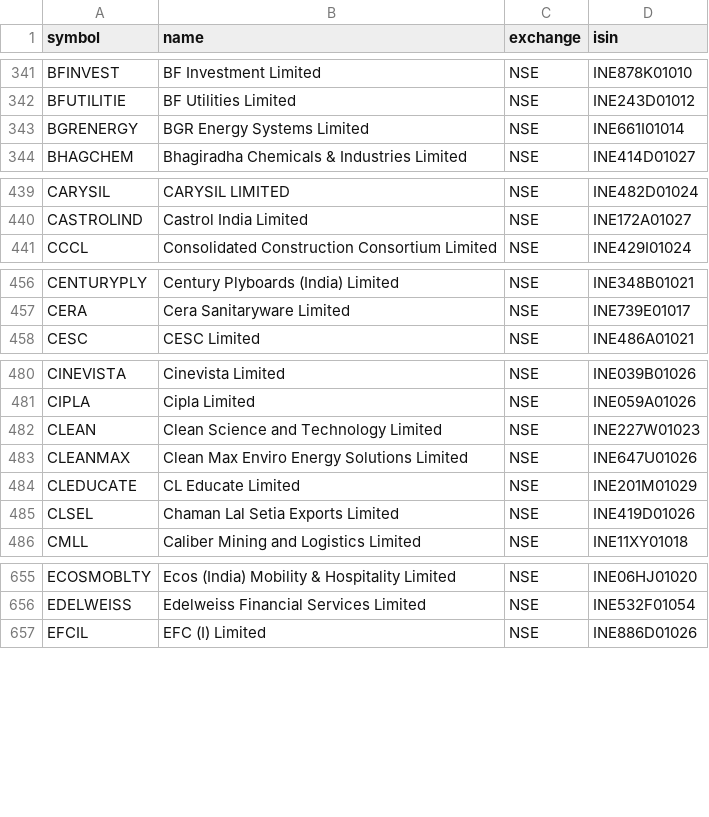
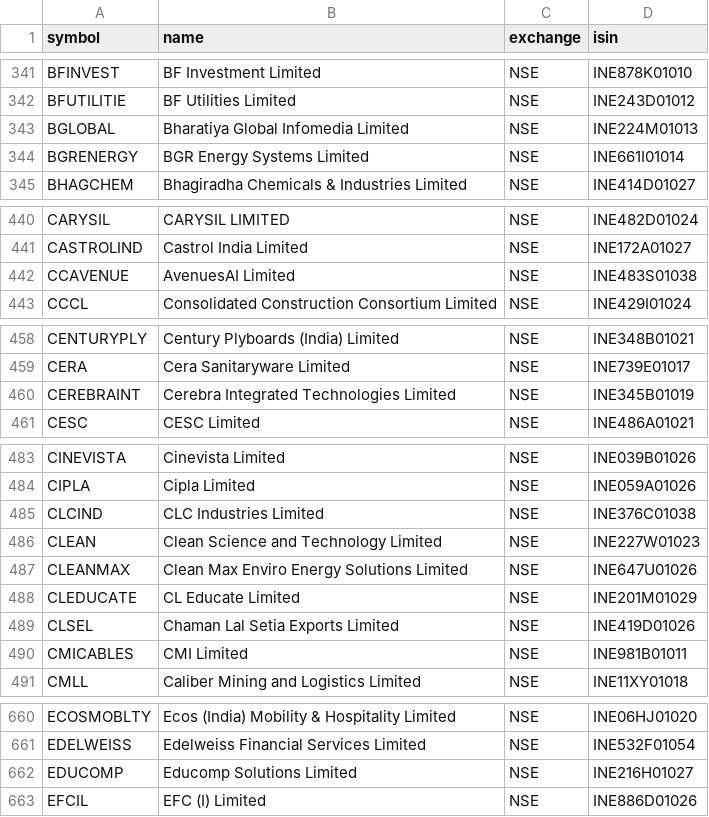
Before and after one commit to Shivam1kedia/Koredent, a CSV file: nse_tickers_lastgood.csv, drawn as a sheet; only a part is shown, gaps mark what is left out; the diff covers the shown part only.

```diff
--- a/nse_tickers_lastgood.csv
+++ b/nse_tickers_lastgood.csv
@@ -342,2 +342,3 @@ BFINVEST,BF Investment Limited,NSE,INE878K01010
 BFUTILITIE,BF Utilities Limited,NSE,INE243D01012
+BGLOBAL,Bharatiya Global Infomedia Limited,NSE,INE224M01013
 BGRENERGY,BGR Energy Systems Limited,NSE,INE661I01014
@@ -440,2 +441,3 @@ CARYSIL,CARYSIL LIMITED,NSE,INE482D01024
 CASTROLIND,Castrol India Limited,NSE,INE172A01027
+CCAVENUE,AvenuesAI Limited,NSE,INE483S01038
 CCCL,Consolidated Construction Consortium Limited,NSE,INE429I01024
@@ -457,2 +459,3 @@ CENTURYPLY,Century Plyboards (India) Limited,NSE,INE348B01021
 CERA,Cera Sanitaryware Limited,NSE,INE739E01017
+CEREBRAINT,Cerebra Integrated Technologies Limited,NSE,INE345B01019
 CESC,CESC Limited,NSE,INE486A01021
@@ -481,2 +484,3 @@ CINEVISTA,Cinevista Limited,NSE,INE039B01026
 CIPLA,Cipla Limited,NSE,INE059A01026
+CLCIND,CLC Industries Limited,NSE,INE376C01038
 CLEAN,Clean Science and Technology Limited,NSE,INE227W01023
@@ -485,2 +489,3 @@ CLEDUCATE,CL Educate Limited,NSE,INE201M01029
 CLSEL,Chaman Lal Setia Exports Limited,NSE,INE419D01026
+CMICABLES,CMI Limited,NSE,INE981B01011
 CMLL,Caliber Mining and Logistics Limited,NSE,INE11XY01018
@@ -656,2 +661,3 @@ ECOSMOBLTY,Ecos (India) Mobility & Hospitality Limited,NSE,INE06HJ01020
 EDELWEISS,Edelweiss Financial Services Limited,NSE,INE532F01054
+EDUCOMP,Educomp Solutions Limited,NSE,INE216H01027
 EFCIL,EFC (I) Limited,NSE,INE886D01026
```
Also changed, not shown: 9 added rows and 1 removed row elsewhere in this file, universe_tickers.csv, 2 other files.
